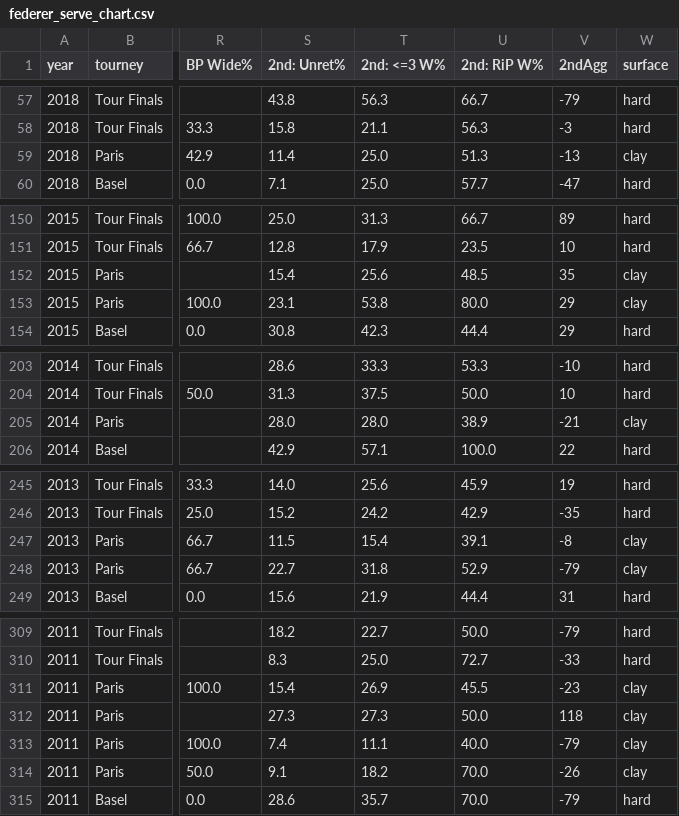
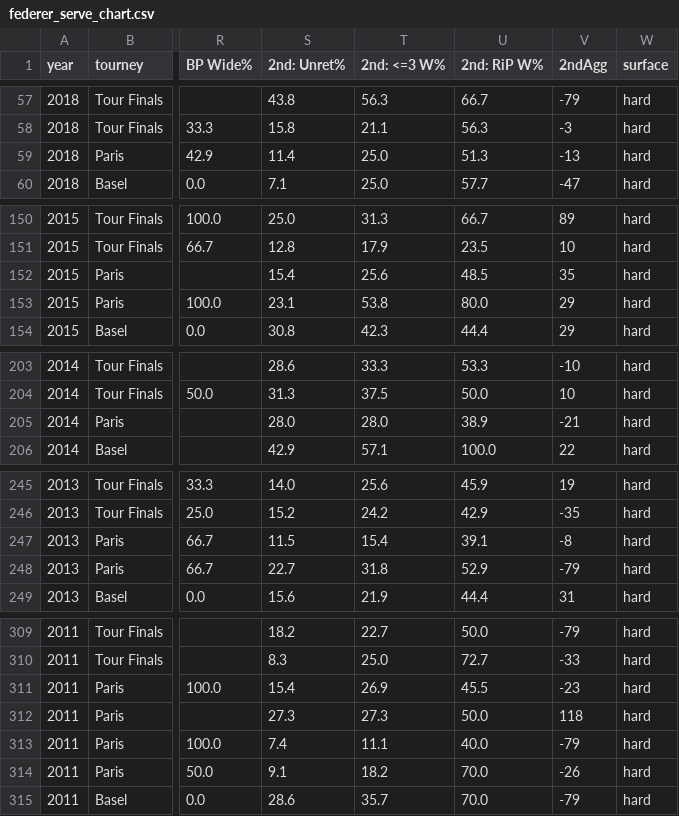
Before and after one commit to altairaguelo/tennis_serve_data_analysis, a CSV file: federer_serve_chart.csv, drawn as a sheet; only a part is shown, gaps mark what is left out; the diff covers the shown part only; the diff names each change by its address in the sheet, - before the commit and + after, or states it on an @@ line.

```diff
--- a/federer_serve_chart.csv
+++ b/federer_serve_chart.csv
-W59 (surface): clay
+W59 (surface): hard
-W152:W153 (surface): clay
+W152:W153 (surface): hard
-W205 (surface): clay
+W205 (surface): hard
-W247:W248 (surface): clay
+W247:W248 (surface): hard
-W311:W314 (surface): clay
+W311:W314 (surface): hard
```
Also changed, not shown: 3 edited cells elsewhere in this file, federer_serve_speed.csv, 2 other files.
